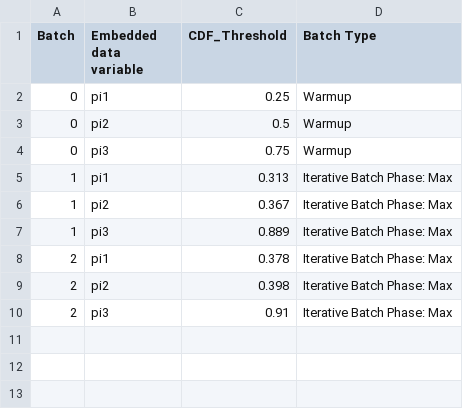
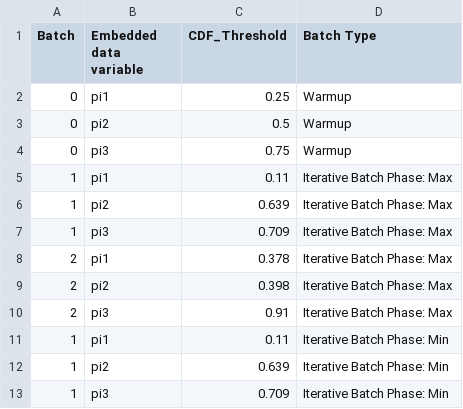
Before and after one commit to jennahgosciak/adaptive_conjoint, a CSV file: 02_output/probabilities_job_applicants.csv, drawn as a sheet.

Commit message:
update probabilities, iterative batch phase 1

```diff
--- a/02_output/probabilities_job_applicants.csv
+++ b/02_output/probabilities_job_applicants.csv
@@ -4,5 +4,5 @@ Batch,Embedded data variable,CDF_Threshold,Batch Type
 0,pi3,0.75,Warmup
-1,pi1,0.313,Iterative Batch Phase: Max
-1,pi2,0.367,Iterative Batch Phase: Max
-1,pi3,0.889,Iterative Batch Phase: Max
+1,pi1,0.11,Iterative Batch Phase: Max
+1,pi2,0.639,Iterative Batch Phase: Max
+1,pi3,0.709,Iterative Batch Phase: Max
 2,pi1,0.378,Iterative Batch Phase: Max
@@ -10 +10,4 @@ Batch,Embedded data variable,CDF_Threshold,Batch Type
 2,pi3,0.91,Iterative Batch Phase: Max
+1,pi1,0.11,Iterative Batch Phase: Min
+1,pi2,0.639,Iterative Batch Phase: Min
+1,pi3,0.709,Iterative Batch Phase: Min
```
Also changed, not shown: 1 other file.
